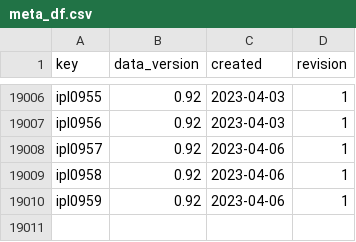
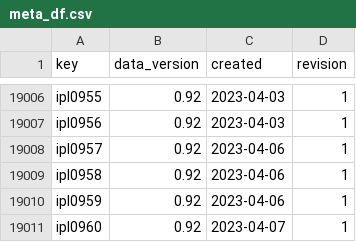
Before and after one commit to sawlachintan/cricket_data, a CSV file: ipl_data/meta_df.csv, drawn as a sheet; only a part is shown, gaps mark what is left out.

```diff
--- a/ipl_data/meta_df.csv
+++ b/ipl_data/meta_df.csv
@@ -19010 +19010,2 @@ ipl0958,0.92,2023-04-06,1
 ipl0959,0.92,2023-04-06,1
+ipl0960,0.92,2023-04-07,1
```
Also changed, not shown: ipl_data/info_df.csv, ipl_data/outcome_df.csv, 6 other files.
